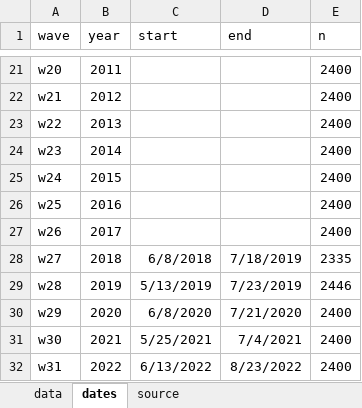
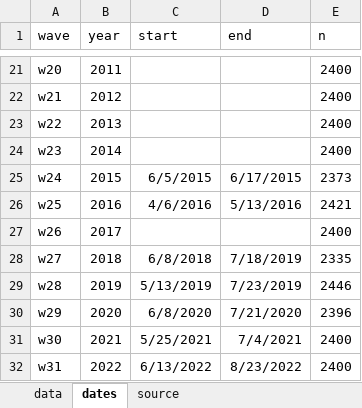
Before and after one commit to gayoungson/ruv, an Excel workbook: data/ruv_risks.xlsx, sheet dates, drawn as a sheet; only a part is shown, gaps mark what is left out; values as stored, in another font and other column widths than the file's, no borders; the diff names each change by its address in the sheet, - before the commit and + after, or states it on an @@ line.

```diff
--- a/data/ruv_risks.xlsx (sheet dates)
+++ b/data/ruv_risks.xlsx (sheet dates)
-C25 (start): (empty)
+C25 (start): 6/5/2015
-D25 (end): (empty)
+D25 (end): 6/17/2015
-E25 (n): 2400
+E25 (n): 2373
-C26 (start): (empty)
+C26 (start): 4/6/2016
-D26 (end): (empty)
+D26 (end): 5/13/2016
-E26 (n): 2400
+E26 (n): 2421
-E30 (n): 2400
+E30 (n): 2396
```
Also changed, not shown: sheet data, 26 other files.
